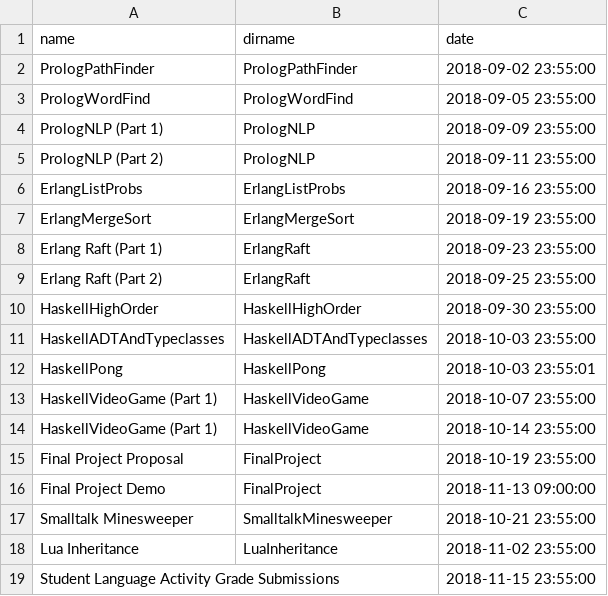
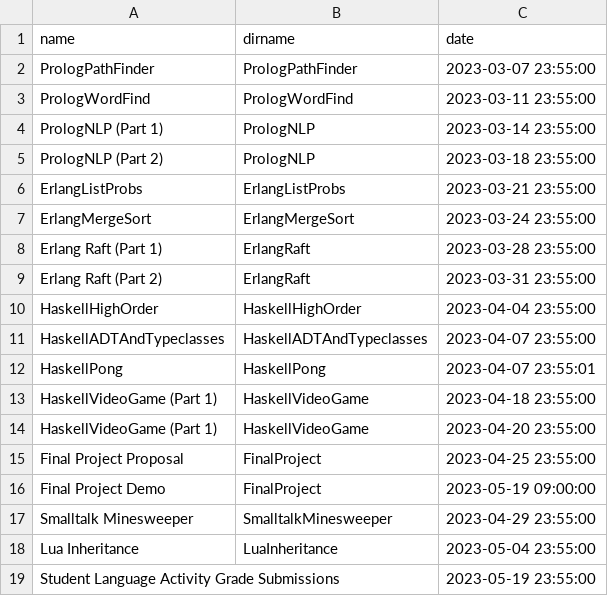
Before and after one commit to hewner/csse403, a CSV file: _data/assignments.csv, drawn as a sheet.

Commit message:
assignment dates

```diff
--- a/_data/assignments.csv
+++ b/_data/assignments.csv
@@ -1,19 +1,19 @@
 name,dirname,date
-PrologPathFinder,PrologPathFinder,2018-09-02 23:55:00
-PrologWordFind,PrologWordFind,2018-09-05 23:55:00
-PrologNLP (Part 1),PrologNLP,2018-09-09 23:55:00
-PrologNLP (Part 2),PrologNLP,2018-09-11 23:55:00
-ErlangListProbs,ErlangListProbs,2018-09-16 23:55:00
-ErlangMergeSort,ErlangMergeSort,2018-09-19 23:55:00
-Erlang Raft (Part 1),ErlangRaft,2018-09-23 23:55:00
-Erlang Raft (Part 2),ErlangRaft,2018-09-25 23:55:00
-HaskellHighOrder,HaskellHighOrder,2018-09-30 23:55:00
-HaskellADTAndTypeclasses,HaskellADTAndTypeclasses,2018-10-03 23:55:00
-HaskellPong,HaskellPong,2018-10-03 23:55:01
-HaskellVideoGame (Part 1),HaskellVideoGame,2018-10-07 23:55:00
-HaskellVideoGame (Part 1),HaskellVideoGame,2018-10-14 23:55:00
-Final Project Proposal,FinalProject,2018-10-19 23:55:00
-Final Project Demo,FinalProject,2018-11-13 09:00:00
-Smalltalk Minesweeper,SmalltalkMinesweeper,2018-10-21 23:55:00
-Lua Inheritance,LuaInheritance,2018-11-02 23:55:00
-Student Language Activity Grade Submissions,,2018-11-15 23:55:00
+PrologPathFinder,PrologPathFinder,2023-03-07 23:55:00
+PrologWordFind,PrologWordFind,2023-03-11 23:55:00
+PrologNLP (Part 1),PrologNLP,2023-03-14 23:55:00
+PrologNLP (Part 2),PrologNLP,2023-03-18 23:55:00
+ErlangListProbs,ErlangListProbs,2023-03-21 23:55:00
+ErlangMergeSort,ErlangMergeSort,2023-03-24 23:55:00
+Erlang Raft (Part 1),ErlangRaft,2023-03-28 23:55:00
+Erlang Raft (Part 2),ErlangRaft,2023-03-31 23:55:00
+HaskellHighOrder,HaskellHighOrder,2023-04-04 23:55:00
+HaskellADTAndTypeclasses,HaskellADTAndTypeclasses,2023-04-07 23:55:00
+HaskellPong,HaskellPong,2023-04-07 23:55:01
+HaskellVideoGame (Part 1),HaskellVideoGame,2023-04-18 23:55:00
+HaskellVideoGame (Part 1),HaskellVideoGame,2023-04-20 23:55:00
+Final Project Proposal,FinalProject,2023-04-25 23:55:00
+Final Project Demo,FinalProject,2023-05-19 09:00:00
+Smalltalk Minesweeper,SmalltalkMinesweeper,2023-04-29 23:55:00
+Lua Inheritance,LuaInheritance,2023-05-04 23:55:00
+Student Language Activity Grade Submissions,,2023-05-19 23:55:00
```
